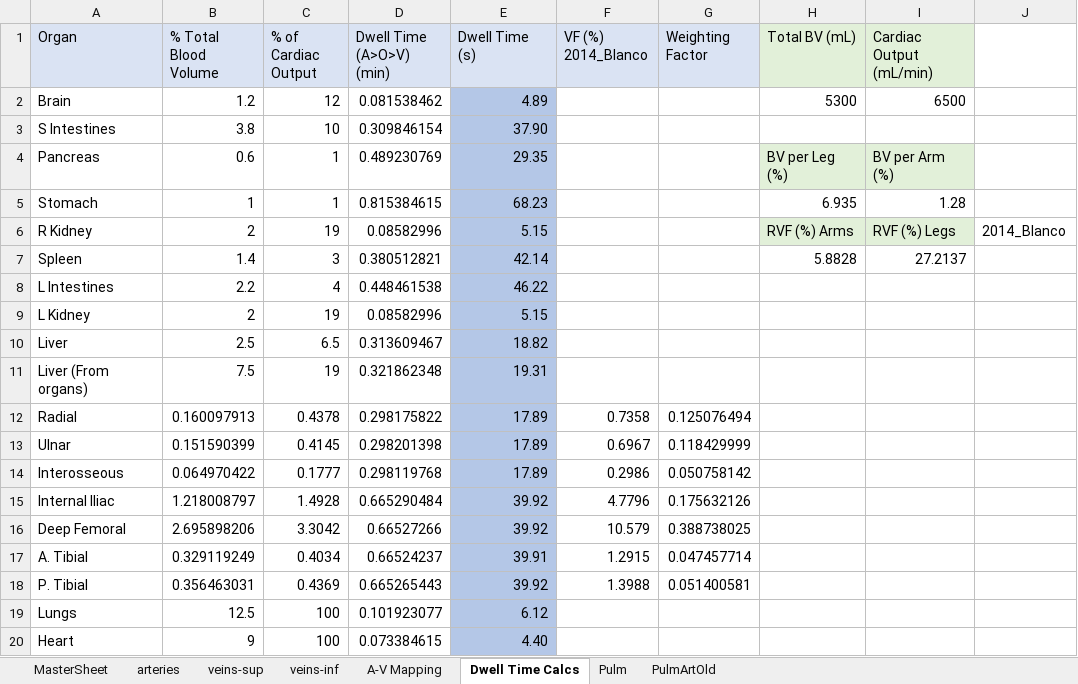
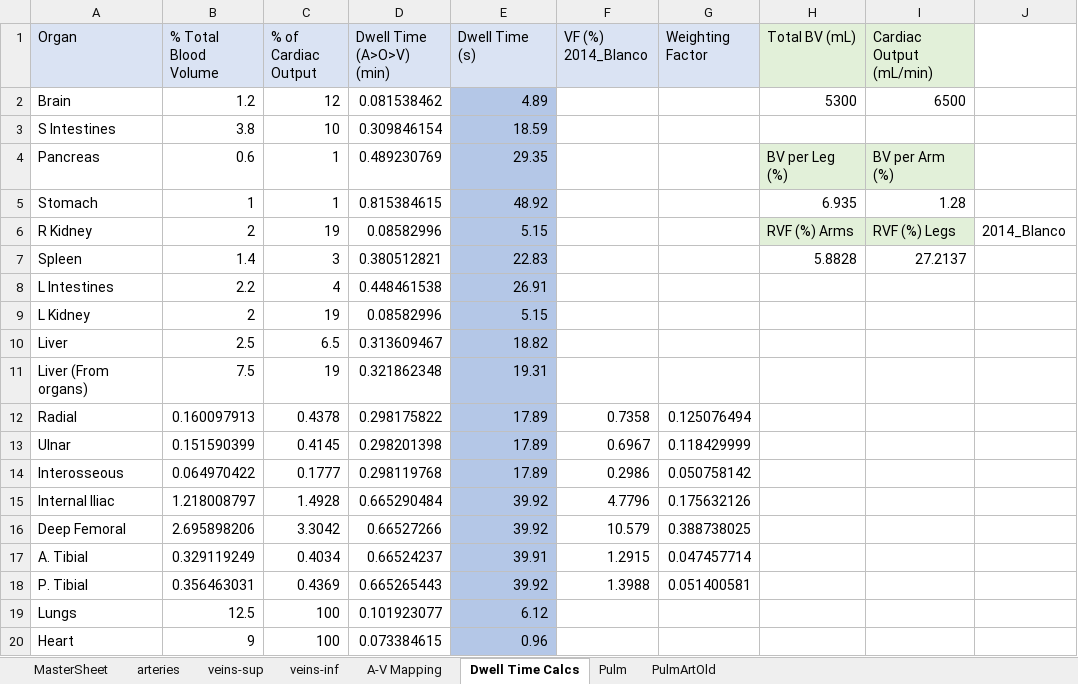
Before and after one commit to CNorthwayMedPhys/Full-Body-Flow-Model-Project, an Excel workbook: FlowTracker.xlsx, sheet Dwell Time Calcs, drawn as a sheet; only a part is shown; values as stored, in another font and other column widths than the file's, no borders; the diff names each change by its address in the sheet, - before the commit and + after, or states it on an @@ line.

```diff
--- a/FlowTracker.xlsx (sheet Dwell Time Calcs)
+++ b/FlowTracker.xlsx (sheet Dwell Time Calcs)
-E3 (Dwell Time (s)): 37.90
+E3 (Dwell Time (s)): 18.59
-E5 (Dwell Time (s)): 68.23
+E5 (Dwell Time (s)): 48.92
-E7 (Dwell Time (s)): 42.14
+E7 (Dwell Time (s)): 22.83
-E8 (Dwell Time (s)): 46.22
+E8 (Dwell Time (s)): 26.91
-E20 (Dwell Time (s)): 4.40
+E20 (Dwell Time (s)): 0.96
```
Also changed, not shown: sheet MasterSheet, 4 other files.
